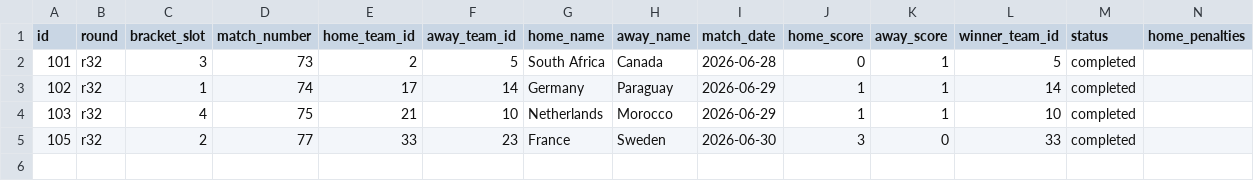
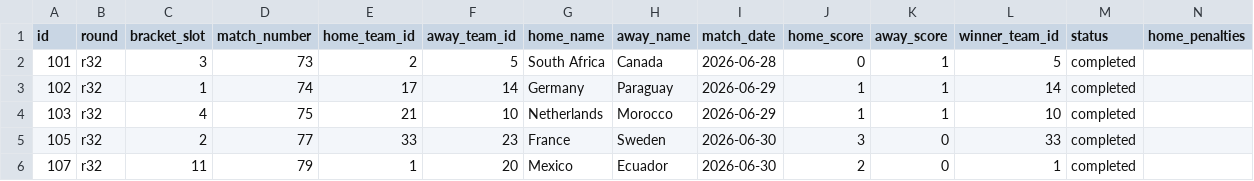
Before and after one commit to sme327/world-cup-family-hq, a CSV file: data/ko_results_backup.csv, drawn as a sheet; only a part is shown; rows hold the shown columns only; the diff names each change by its address in the sheet, - before the commit and + after, or states it on an @@ line.

Commit message:
Auto-backup (ko-result) — 2026-07-02 06:27 UTC

```diff
--- a/data/ko_results_backup.csv
+++ b/data/ko_results_backup.csv
+row 6: 107 | r32 | 11 | 79 | 1 | 20 | Mexico | Ecuador | 2026-06-30 | 2 | 0 | 1 | completed
```
